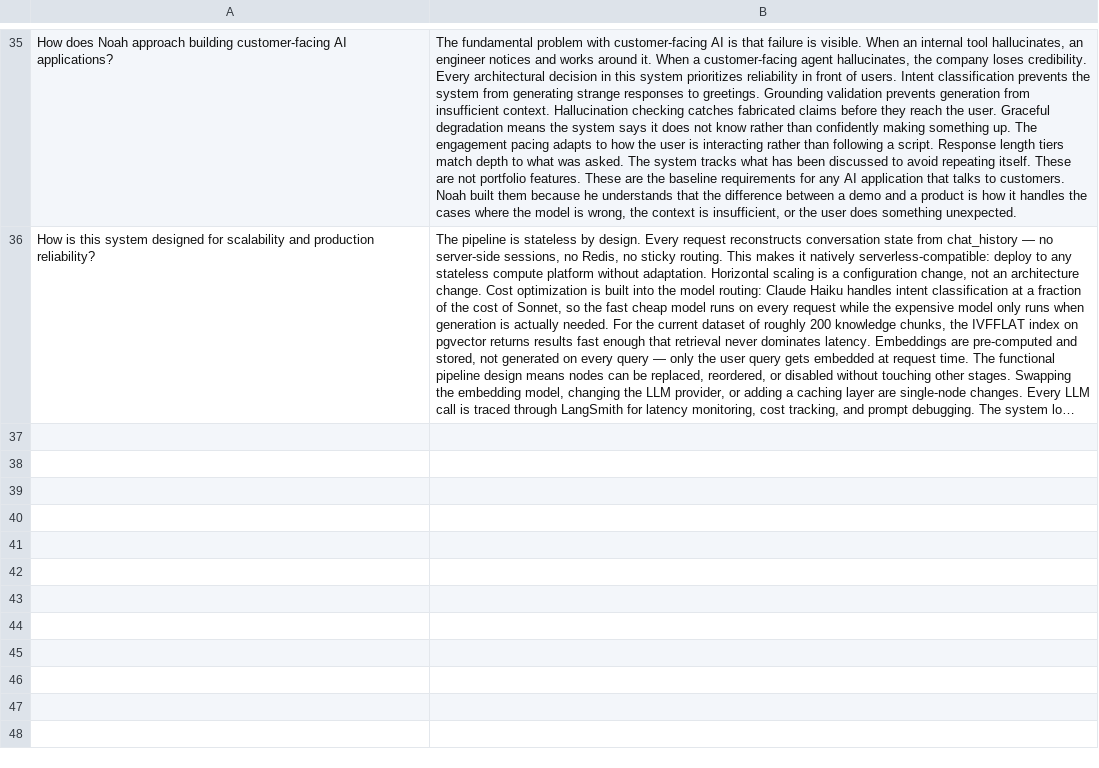
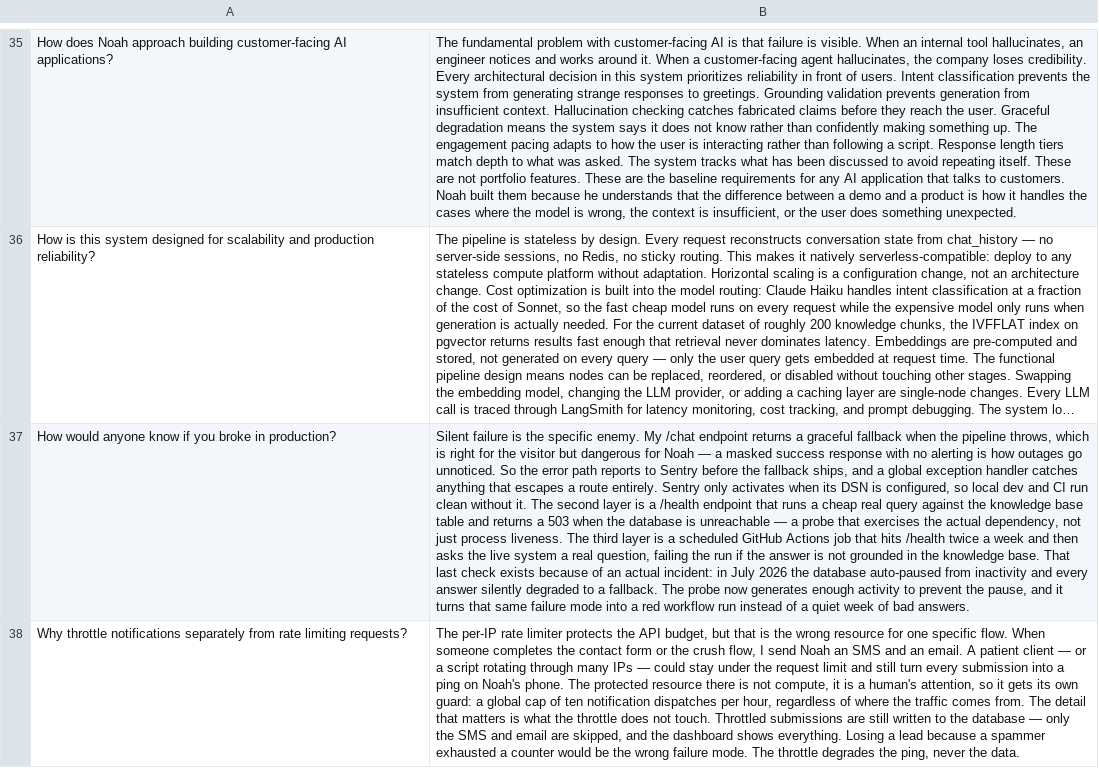
Before and after one commit to iNoahCodeGuy/Noahs_Assistant, a CSV file: data/architecture_kb.csv, drawn as a sheet; only a part is shown, gaps mark what is left out; long unchanged cells end in …; the diff covers the shown part only; the diff names each change by its address in the sheet, - before the commit and + after, or states it on an @@ line.

```diff
--- a/data/architecture_kb.csv
+++ b/data/architecture_kb.csv
+row 37: How would anyone know if you broke in production? | Silent failure is the specific enemy. My /chat endpoint returns a graceful fallback when the pipeline throws, which is right for the visitor but dangerous for Noah — a masked success response with no alerting is how outages go unnoticed. So the error path reports to Sentry before the fallback ships, and a global exception handler catches anything that escapes a route entirely. Sentry only activates when its DSN is configured, so local dev and CI run clean without it. The second layer is a /health endpoint that runs a cheap real query against the knowledge base table and returns a 503 when the database is unreachable — a probe that exercises the actual dependency, not just process liveness. The third layer is a scheduled GitHub Actions job that hits /health twice a week and then asks the live system a real question, failing the run if the answer is not grounded in the knowledge base. That last check exists because of an actual incident: in July 2026 the database auto-paused from inactivity and every answer silently degraded to a fallback. The probe now generates enough activity to prevent the pause, and it turns that same failure mode into a red workflow run instead of a quiet week of bad answers.
+row 38: Why throttle notifications separately from rate limiting requests? | The per-IP rate limiter protects the API budget, but that is the wrong resource for one specific flow. When someone completes the contact form or the crush flow, I send Noah an SMS and an email. A patient client — or a script rotating through many IPs — could stay under the request limit and still turn every submission into a ping on Noah's phone. The protected resource there is not compute, it is a human's attention, so it gets its own guard: a global cap of ten notification dispatches per hour, regardless of where the traffic comes from. The detail that matters is what the throttle does not touch. Throttled submissions are still written to the database — only the SMS and email are skipped, and the dashboard shows everything. Losing a lead because a spammer exhausted a counter would be the wrong failure mode. The throttle degrades the ping, never the data.
```
Also changed, not shown: 1 added row and 2 edited cells elsewhere in this file, data/enterprise_agentic_kb.csv, data/technical_kb.csv, 7 other files.
